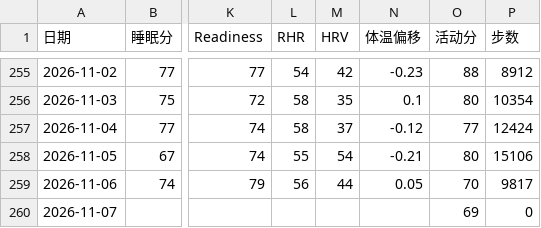
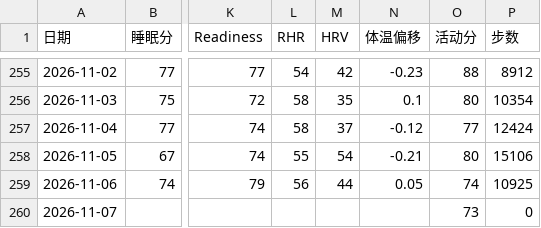
Before and after one commit to bruceR699/health-data, a CSV file: data.csv, drawn as a sheet; only a part is shown, gaps mark what is left out; the diff names each change by its address in the sheet, - before the commit and + after, or states it on an @@ line.

Commit message:
更新 data.csv

```diff
--- a/data.csv
+++ b/data.csv
-O259 (活动分): 70
+O259 (活动分): 74
-P259 (步数): 9817
+P259 (步数): 10925
-O260 (活动分): 69
+O260 (活动分): 73
```
